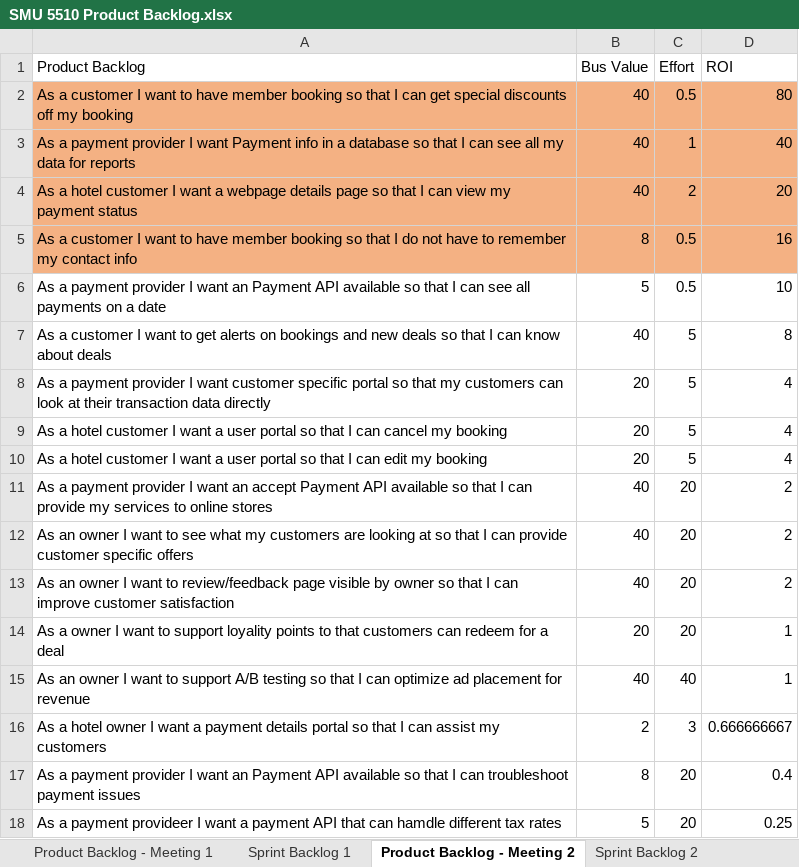
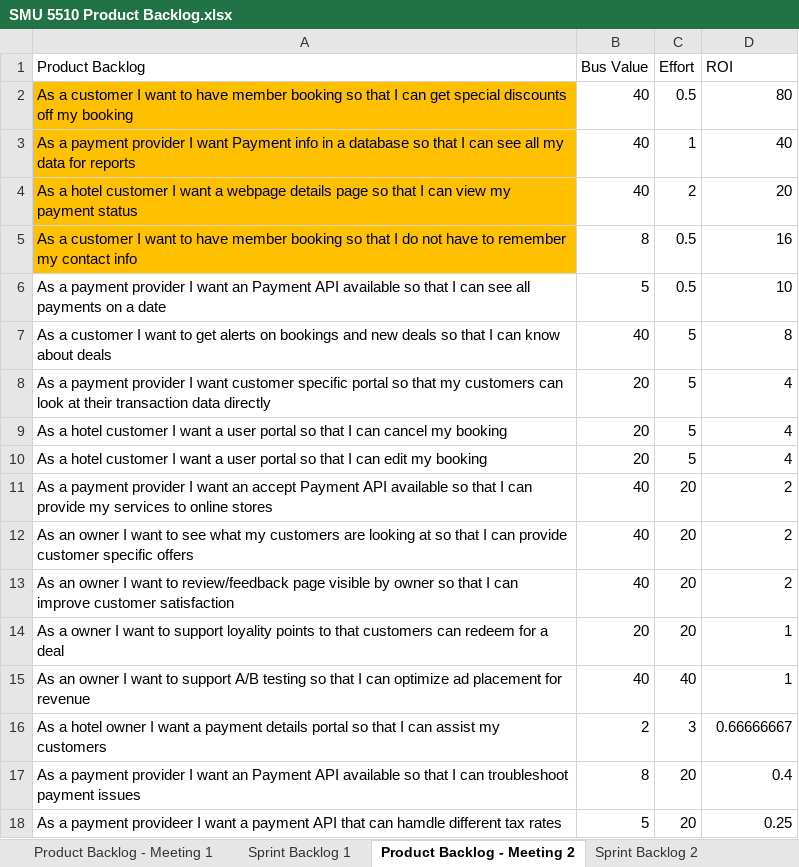
Before and after one commit to A00431571/A00431571_MCDA5510, an Excel workbook: Project/SMU 5510 Product Backlog.xlsx, sheet Product Backlog - Meeting 2, drawn as a sheet; values as stored, in another font and other column widths than the file's, no borders; the diff names each change by its address in the sheet, - before the commit and + after, or states it on an @@ line.

Commit message:
Project Updated
Revised the Product Backlog Sheet

```diff
--- a/Project/SMU 5510 Product Backlog.xlsx (sheet Product Backlog - Meeting 2)
+++ b/Project/SMU 5510 Product Backlog.xlsx (sheet Product Backlog - Meeting 2)
-A2:A5 fill: #F4B183
+A2:A5 fill: #FFC000
-B2:D5 fill: #F4B183
+B2:D5 fill: none
-D16 (ROI): 0.666666667
+D16 (ROI): 0.66666667
```
Also changed, not shown: sheet Sprint Backlog 2, other sheet tabs, formulas that keep their value.
